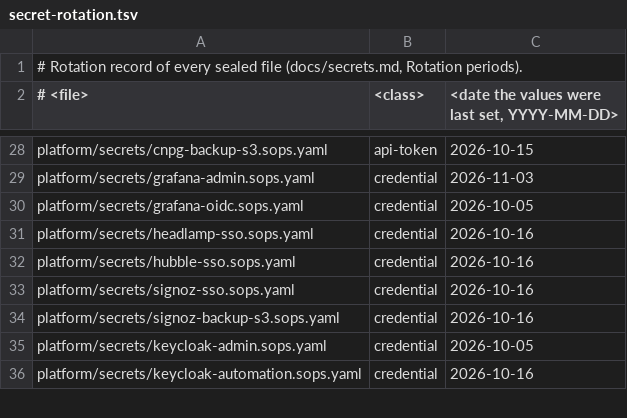
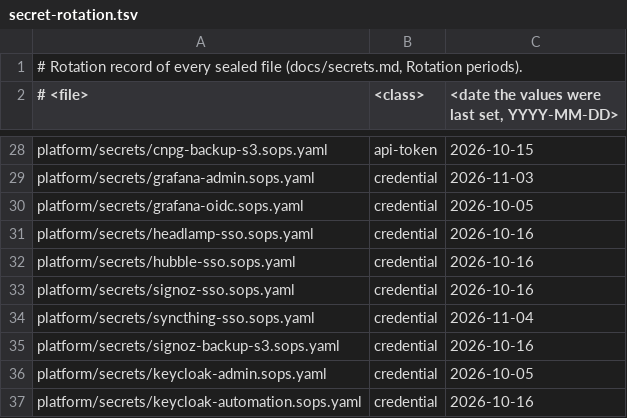
Before and after one commit to ned-si/homelab, a TSV file: ci/secret-rotation.tsv, drawn as a sheet; only a part is shown, gaps mark what is left out; the diff names each change by its address in the sheet, - before the commit and + after, or states it on an @@ line.

Commit message:
feat(syncthing): GUI behind Keycloak, group admins (#1076)
syncthing.lilalala.com now routes to the oauth2-proxy syncthing-sso
(Headlamp pattern): Keycloak client `syncthing` (proxy_clients,
platform_clients, access.conf `syncthing=admins`, clients.conf
callback), allowedGroups admins, 12 h cookie. The Syncthing GUI login
stays behind it as the break-glass (port-forward). The blackbox probe
path /rest/noauth/health skips auth (GET only) so the SLO still
measures Syncthing.

- Secrets: platform/secrets/syncthing-sso.sops.yaml (Secret
  syncthing/syncthing-sso and keycloak/keycloak-syncthing-client), its
  .example, secret-generator, seal map, secret-rotation.
- Network: CNP syncthing-sso enforced (ingress from the Gateway on 4180,
  host); the syncthing allow-list takes 8384 from syncthing-sso and
  postsync-smoke instead of the Gateway. The sync protocol (22000
  TCP/UDP, 21027 UDP on syncthing-protocol) is unchanged.
- smoke.sh item 11 checks syncthing /oauth2/start redirects to Keycloak.
- Docs: README, architecture, networking, secrets, threat-model.

Refs #1042

Tested: task render; render-deploy.sh --check (up to date);
render_apps.py (55 apps, 1234 objects, 0 errors); kubeconform.sh
(1234 valid); kyverno.sh (rc 0, no blocking findings); repo-policy.sh
(all pass); kube-linter (no errors); secrets-check strict (36 sealed);
placeholder-check (pass); tests/bash/test_keycloak_realm.sh (59 passed);
tests/smoke/test_smoke.sh (129 passed); pre-commit on the changed
files (all passed). Not run locally: pytest (no pytest on the Mac).

```diff
--- a/ci/secret-rotation.tsv
+++ b/ci/secret-rotation.tsv
+row 34: platform/secrets/syncthing-sso.sops.yaml | credential | 2026-11-04
```
Also changed, not shown: 28 other files.
